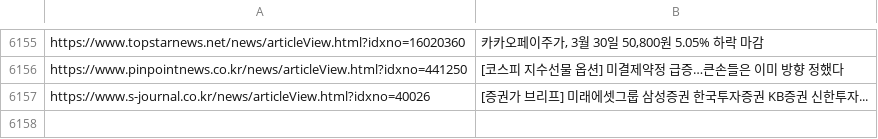
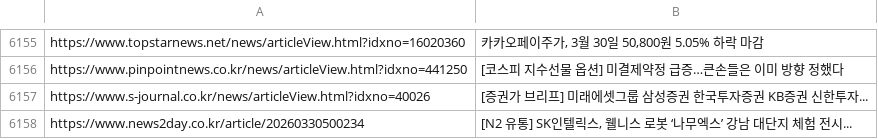
Before and after one commit to dhlee13147-lang/my-news-bot, a CSV file: sent_news.csv, drawn as a sheet; only a part is shown, gaps mark what is left out.

```diff
--- a/sent_news.csv
+++ b/sent_news.csv
@@ -6157 +6157,2 @@ https://www.pinpointnews.co.kr/news/articleView.html?idxno=441250,[코스피 지
 https://www.s-journal.co.kr/news/articleView.html?idxno=40026,[증권가 브리프] 미래에셋그룹 삼성증권 한국투자증권 KB증권 신한투자...
+https://www.news2day.co.kr/article/20260330500234,"[N2 유통] SK인텔릭스, 웰니스 로봇 ‘나무엑스’ 강남 대단지 체험 전시..."
```
